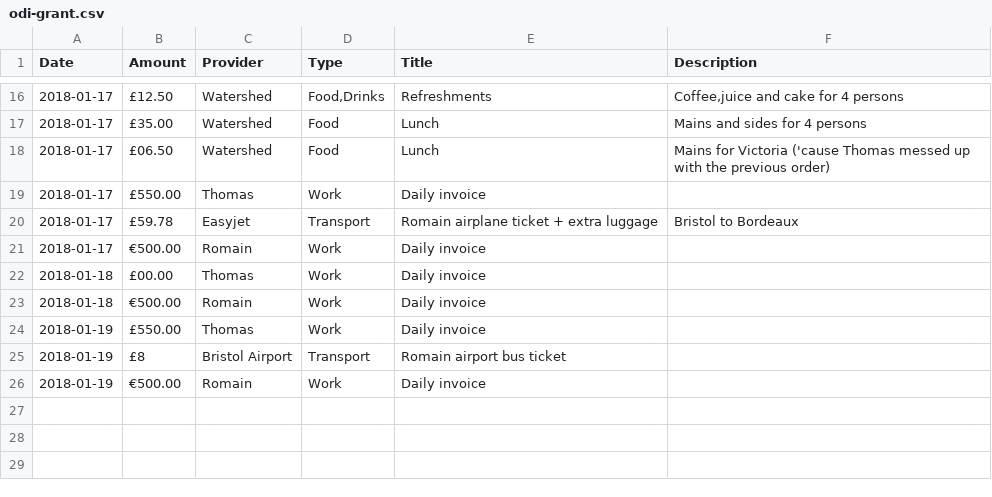
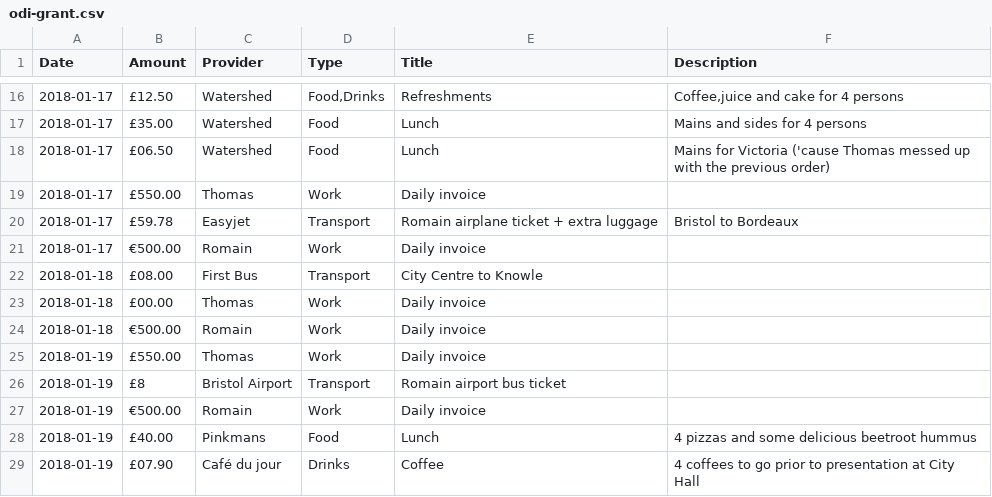
Before and after one commit to dtc-innovation/mind-the-gaps, a CSV file: _data/spendings/odi-grant.csv, drawn as a sheet; only a part is shown, gaps mark what is left out; the diff names each change by its address in the sheet, - before the commit and + after, or states it on an @@ line.

Commit message:
Add Friday spendings

```diff
--- a/_data/spendings/odi-grant.csv
+++ b/_data/spendings/odi-grant.csv
+row 22: 2018-01-18 | £08.00 | First Bus | Transport | City Centre to Knowle
+row 28: 2018-01-19 | £40.00 | Pinkmans | Food | Lunch | 4 pizzas and some delicious beetroot hummus
+row 29: 2018-01-19 | £07.90 | Café du jour | Drinks | Coffee | 4 coffees to go prior to presentation at City Hall
```
